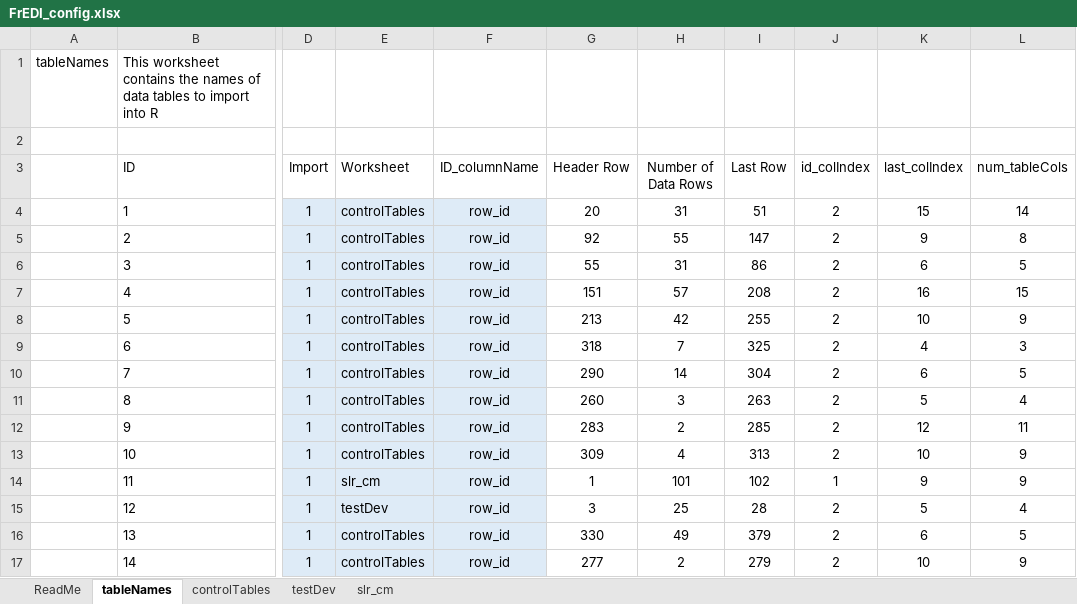
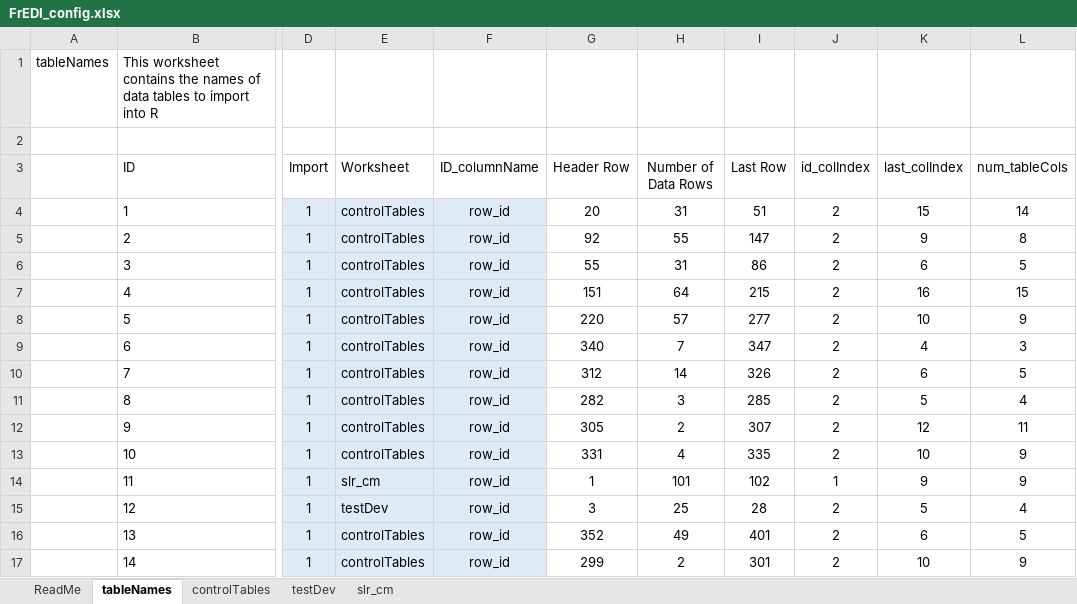
Before and after one commit to USEPA/FrEDI_Data, an Excel workbook: inst/extdata/fredi/FrEDI_config.xlsx, sheet tableNames, drawn as a sheet; only a part is shown, gaps mark what is left out; values as stored, in another font and other column widths than the file's, no borders; charts and pictures and table styles not drawn; the diff names each change by its address in the sheet, - before the commit and + after, or states it on an @@ line.

Commit message:
New CHR Endpoints
AQ, SW Dust and Wildfire new endpoints from CHR data

```diff
--- a/inst/extdata/fredi/FrEDI_config.xlsx (sheet tableNames)
+++ b/inst/extdata/fredi/FrEDI_config.xlsx (sheet tableNames)
-H7 (Number of Data Rows): 57
+H7 (Number of Data Rows): 64
-I7 (Last Row): 208
+I7 (Last Row): 215
-G8 (Header Row): 213
+G8 (Header Row): 220
-H8 (Number of Data Rows): 42
+H8 (Number of Data Rows): 57
-I8 (Last Row): 255
+I8 (Last Row): 277
-G9 (Header Row): 318
+G9 (Header Row): 340
-I9 (Last Row): 325
+I9 (Last Row): 347
-G10 (Header Row): 290
+G10 (Header Row): 312
-I10 (Last Row): 304
+I10 (Last Row): 326
-G11 (Header Row): 260
+G11 (Header Row): 282
-I11 (Last Row): 263
+I11 (Last Row): 285
-G12 (Header Row): 283
+G12 (Header Row): 305
-I12 (Last Row): 285
+I12 (Last Row): 307
-G13 (Header Row): 309
+G13 (Header Row): 331
-I13 (Last Row): 313
+I13 (Last Row): 335
-G16 (Header Row): 330
+G16 (Header Row): 352
-I16 (Last Row): 379
+I16 (Last Row): 401
-G17 (Header Row): 277
+G17 (Header Row): 299
-I17 (Last Row): 279
+I17 (Last Row): 301
```
Also changed, not shown: sheet controlTables, 18 other files.
